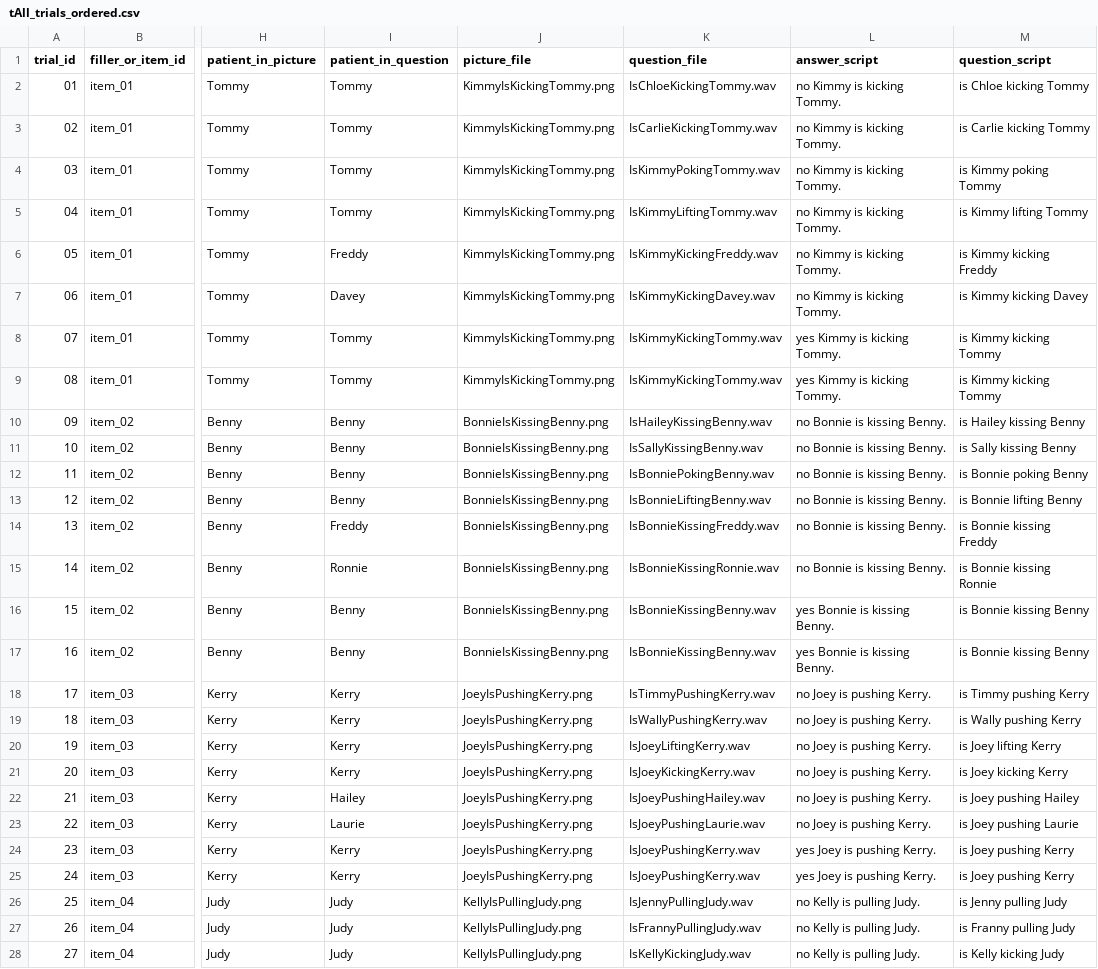
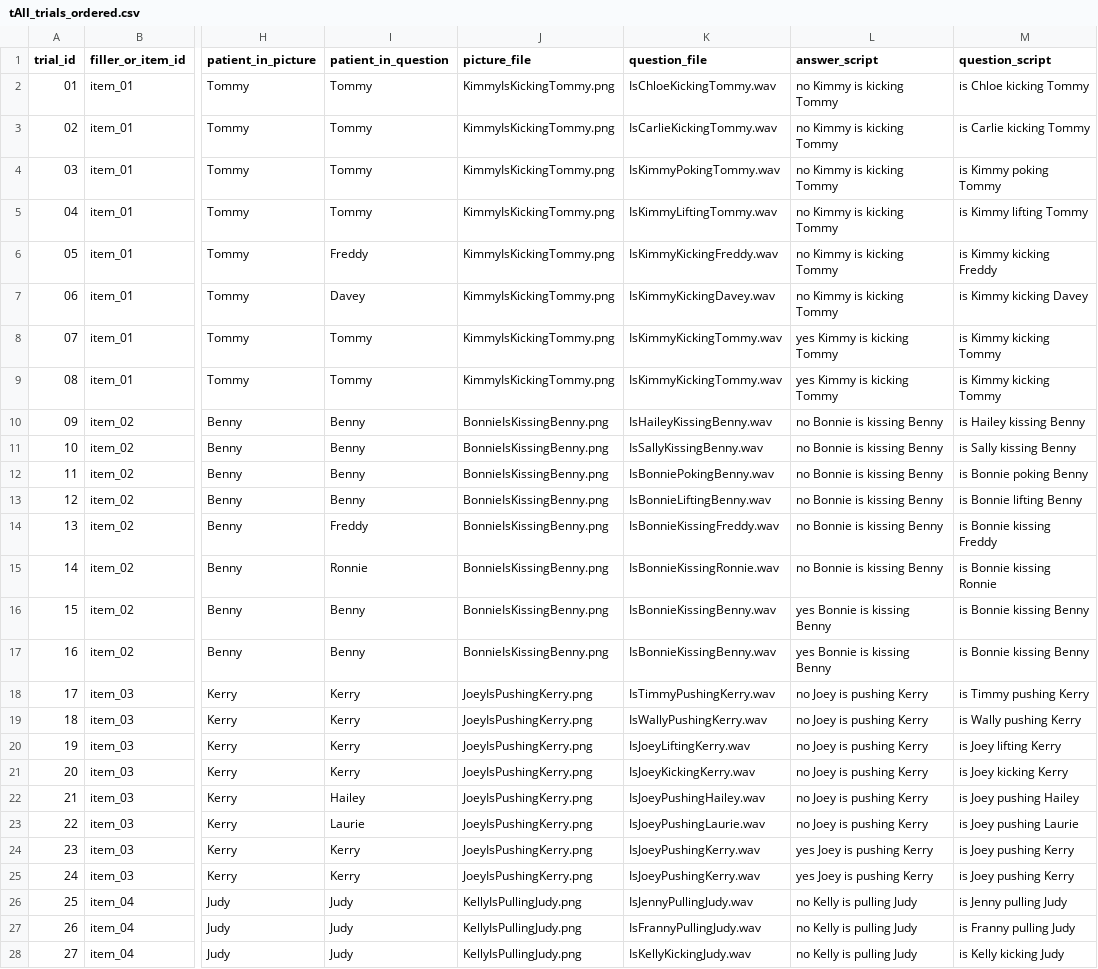
Before and after one commit to Xinzhu-Fang/prosody_study_exp, a CSV file: exp0/tAll_trials_ordered.csv, drawn as a sheet; only a part is shown, gaps mark what is left out; the diff covers the shown part only; the diff names each change by its address in the sheet, - before the commit and + after, or states it on an @@ line.

```diff
--- a/exp0/tAll_trials_ordered.csv
+++ b/exp0/tAll_trials_ordered.csv
-L2:L7 (answer_script): no Kimmy is kicking Tommy.
+L2:L7 (answer_script): no Kimmy is kicking Tommy
-L8:L9 (answer_script): yes Kimmy is kicking Tommy.
+L8:L9 (answer_script): yes Kimmy is kicking Tommy
-L10:L15 (answer_script): no Bonnie is kissing Benny.
+L10:L15 (answer_script): no Bonnie is kissing Benny
-L16:L17 (answer_script): yes Bonnie is kissing Benny.
+L16:L17 (answer_script): yes Bonnie is kissing Benny
-L18:L23 (answer_script): no Joey is pushing Kerry.
+L18:L23 (answer_script): no Joey is pushing Kerry
-L24:L25 (answer_script): yes Joey is pushing Kerry.
+L24:L25 (answer_script): yes Joey is pushing Kerry
-L26:L28 (answer_script): no Kelly is pulling Judy.
+L26:L28 (answer_script): no Kelly is pulling Judy
```
Also changed, not shown: 45 edited cells elsewhere in this file, exp0/tAll_trials.csv, exp1/tAll_trials.csv, 6 other files.
